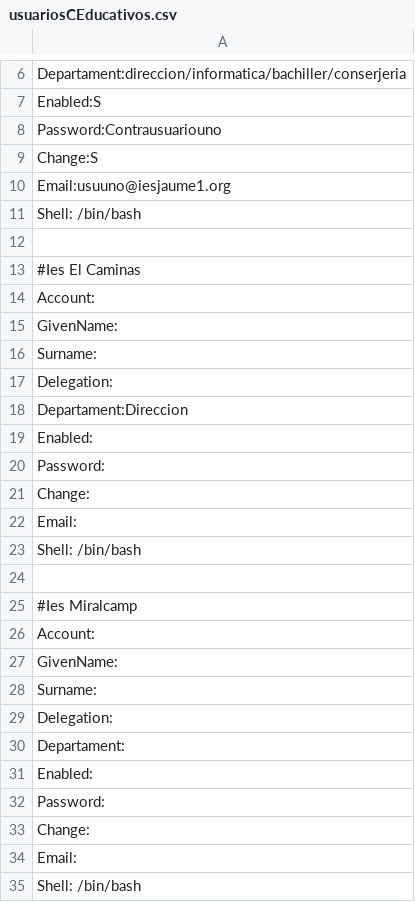
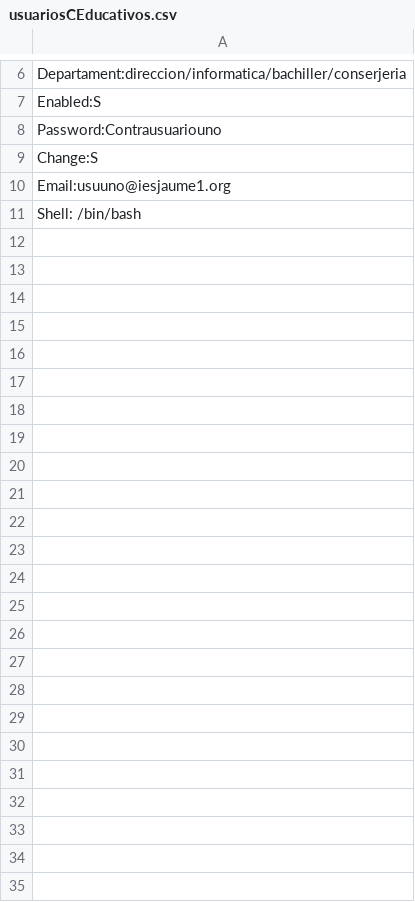
Before and after one commit to Kermitts/Bloque2-Fase1, a CSV file: usuariosCEducativos.csv, drawn as a sheet; only a part is shown, gaps mark what is left out.

Commit message:
Update usuariosCEducativos.csv

```diff
--- a/usuariosCEducativos.csv
+++ b/usuariosCEducativos.csv
@@ -11,25 +11 @@
   Shell: /bin/bash
-
-#Ies El Caminas
-  Account:
-  GivenName:
-  Surname:
-  Delegation:
-  Departament:Direccion
-  Enabled:
-  Password:
-  Change:
-  Email:
-  Shell: /bin/bash
-
-#Ies Miralcamp
-  Account:
-  GivenName:
-  Surname:
-  Delegation:
-  Departament:
-  Enabled:
-  Password:
-  Change:
-  Email:
-  Shell: /bin/bash
```
